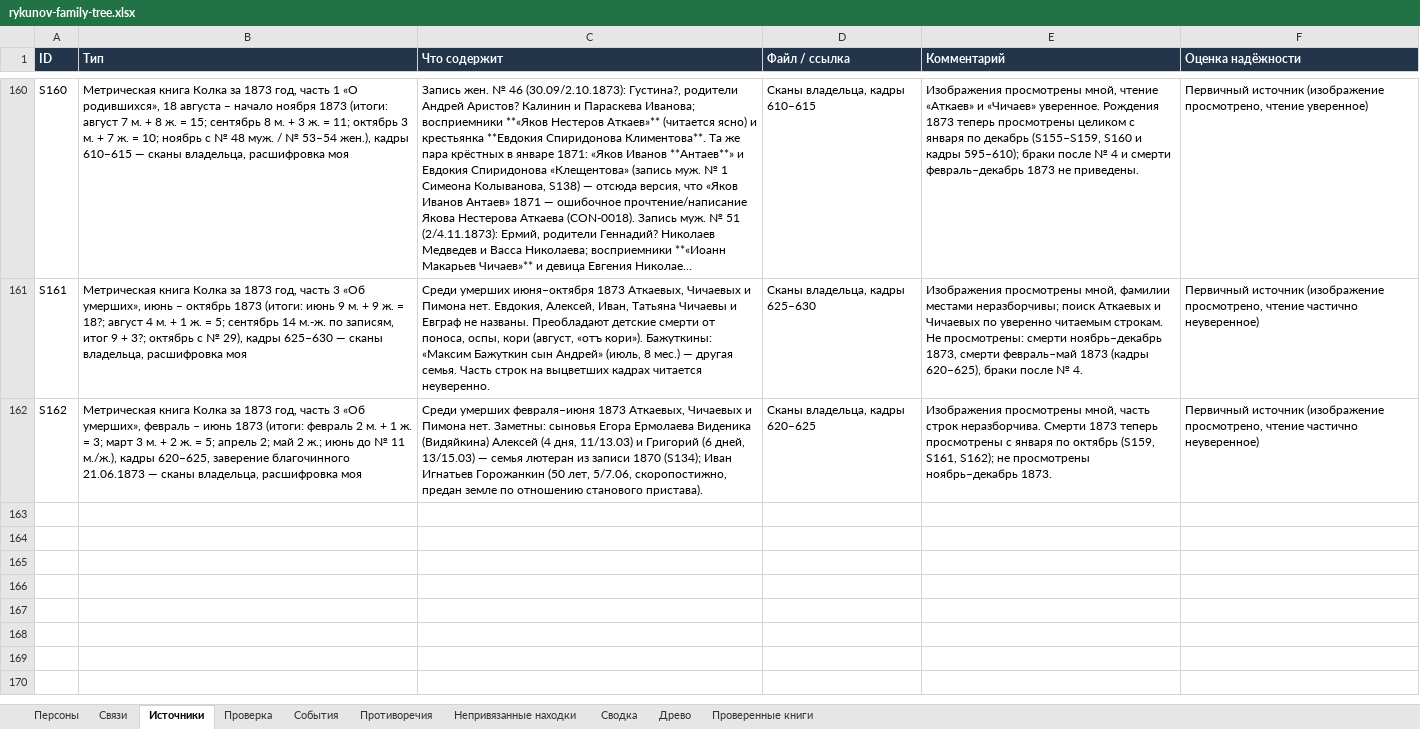
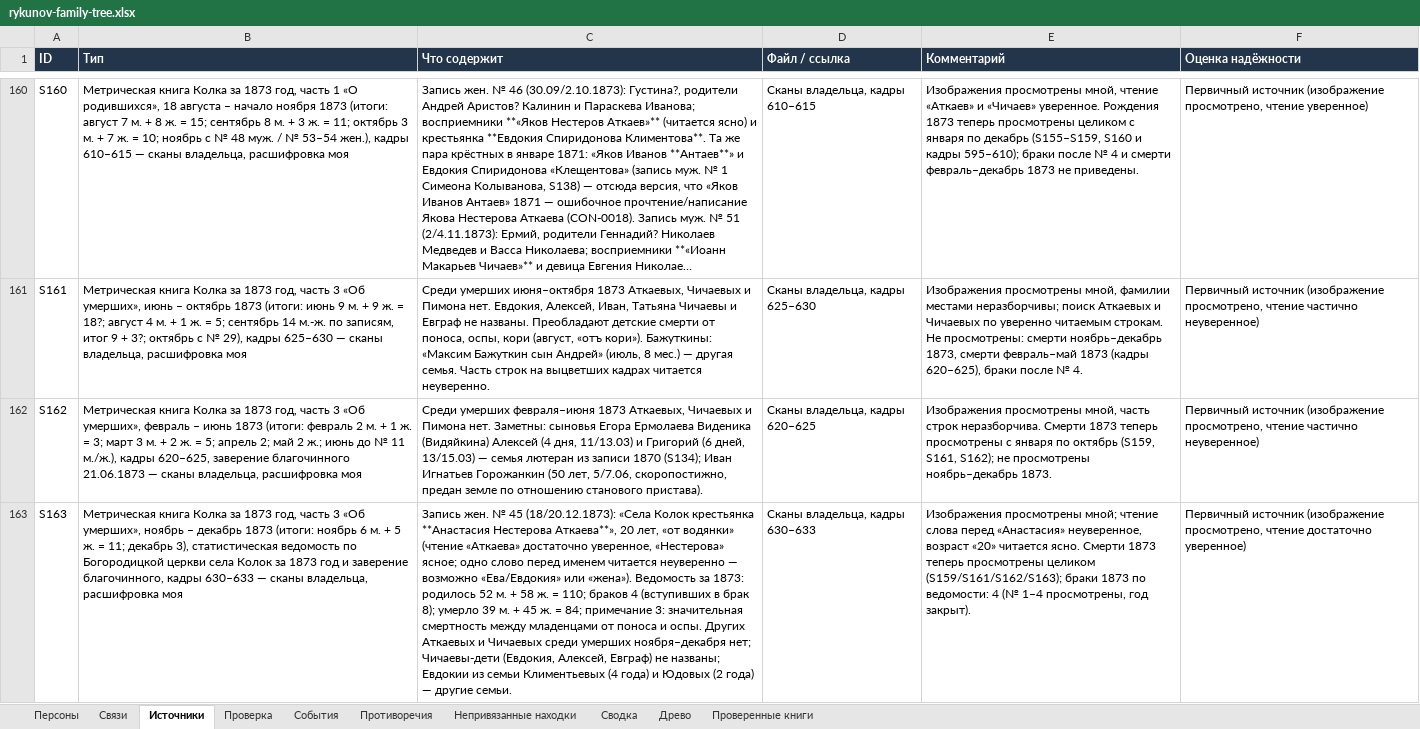
Before and after one commit to kilevoy/rykunov-family-tree, an Excel workbook: data/rykunov-family-tree.xlsx, sheet Источники, drawn as a sheet; only a part is shown, gaps mark what is left out; long unchanged cells end in …; values as stored, in another font and other column widths than the file's, no borders; the diff names each change by its address in the sheet, - before the commit and + after, or states it on an @@ line.

```diff
--- a/data/rykunov-family-tree.xlsx (sheet Источники)
+++ b/data/rykunov-family-tree.xlsx (sheet Источники)
+row 163: S163 | Метрическая книга Колка за 1873 год, часть 3 «Об умерших», ноябрь – декабрь 1873 (итоги: ноябрь 6 м. + 5 ж. = 11; декабрь 3), статистическая ведомость по Богородицкой церкви села Колок за 1873 год и заверение благочинного, кадры 630–633 — сканы владельца, расшифровка моя | Запись жен. № 45 (18/20.12.1873): «Села Колок крестьянка **Анастасия Нестерова Аткаева**», 20 лет, «от водянки» (чтение «Аткаева» достаточно уверенное, «Нестерова» ясное; одно слово перед именем читается неуверенно — возможно «Ева/Евдокия» или «жена»). Ведомость за 1873: родилось 52 м. + 58 ж. = 110; браков 4 (вступивших в брак 8); умерло 39 м. + 45 ж. = 84; примечание 3: значительная смертность между младенцами от поноса и оспы. Других Аткаевых и Чичаевых среди умерших ноября–декабря нет; Чичаевы-дети (Евдокия, Алексей, Евграф) не названы; Евдокии из семьи Климентьевых (4 года) и Юдовых (2 года) — другие семьи. | Сканы владельца, кадры 630–633 | Изображения просмотрены мной; чтение слова перед «Анастасия» неуверенное, возраст «20» читается ясно. Смерти 1873 теперь просмотрены целиком (S159/S161/S162/S163); браки 1873 по ведомости: 4 (№ 1–4 просмотрены, год закрыт). | Первичный источник (изображение просмотрено, чтение достаточно уверенное)
```
Also changed, not shown: sheet Персоны, sheet Проверенные книги, sheet Связи.
